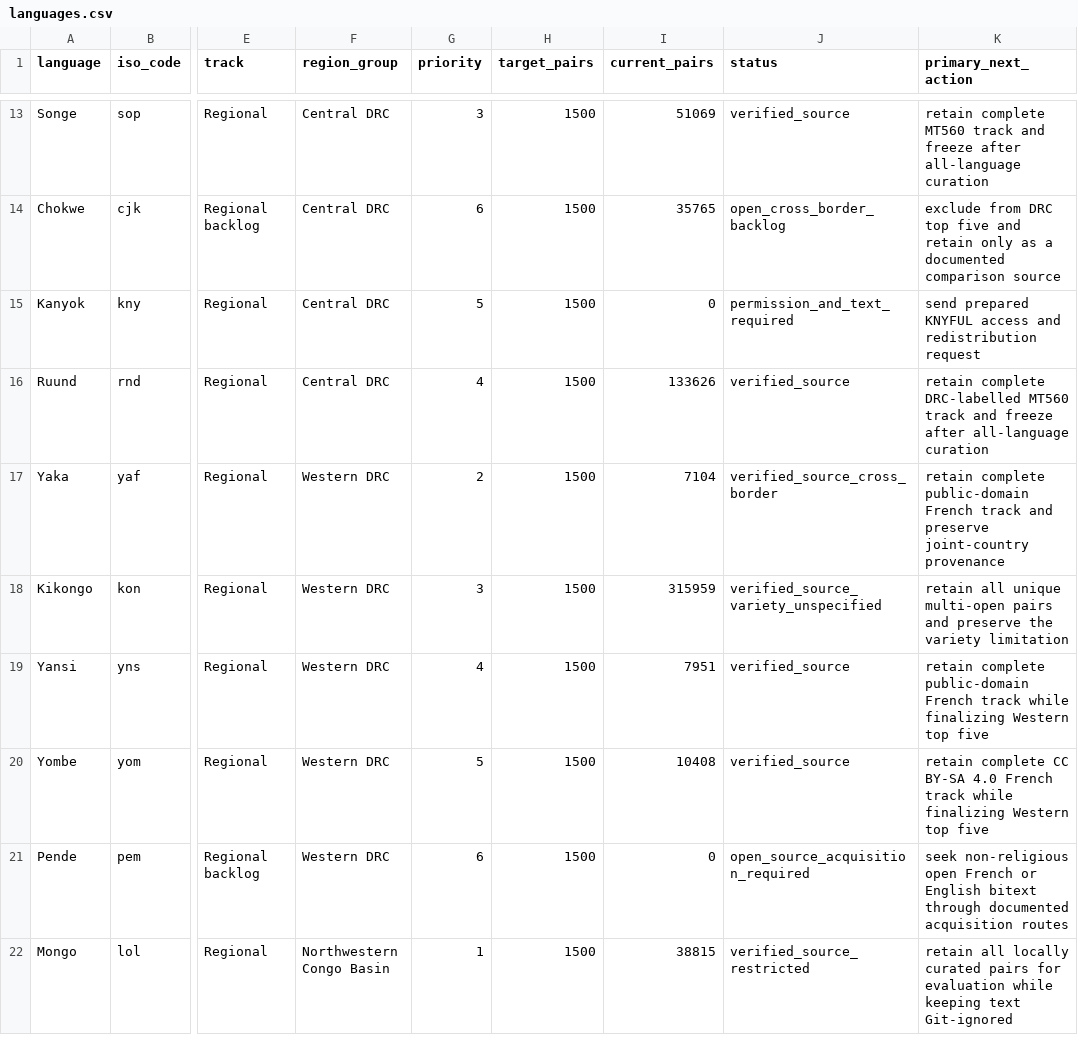
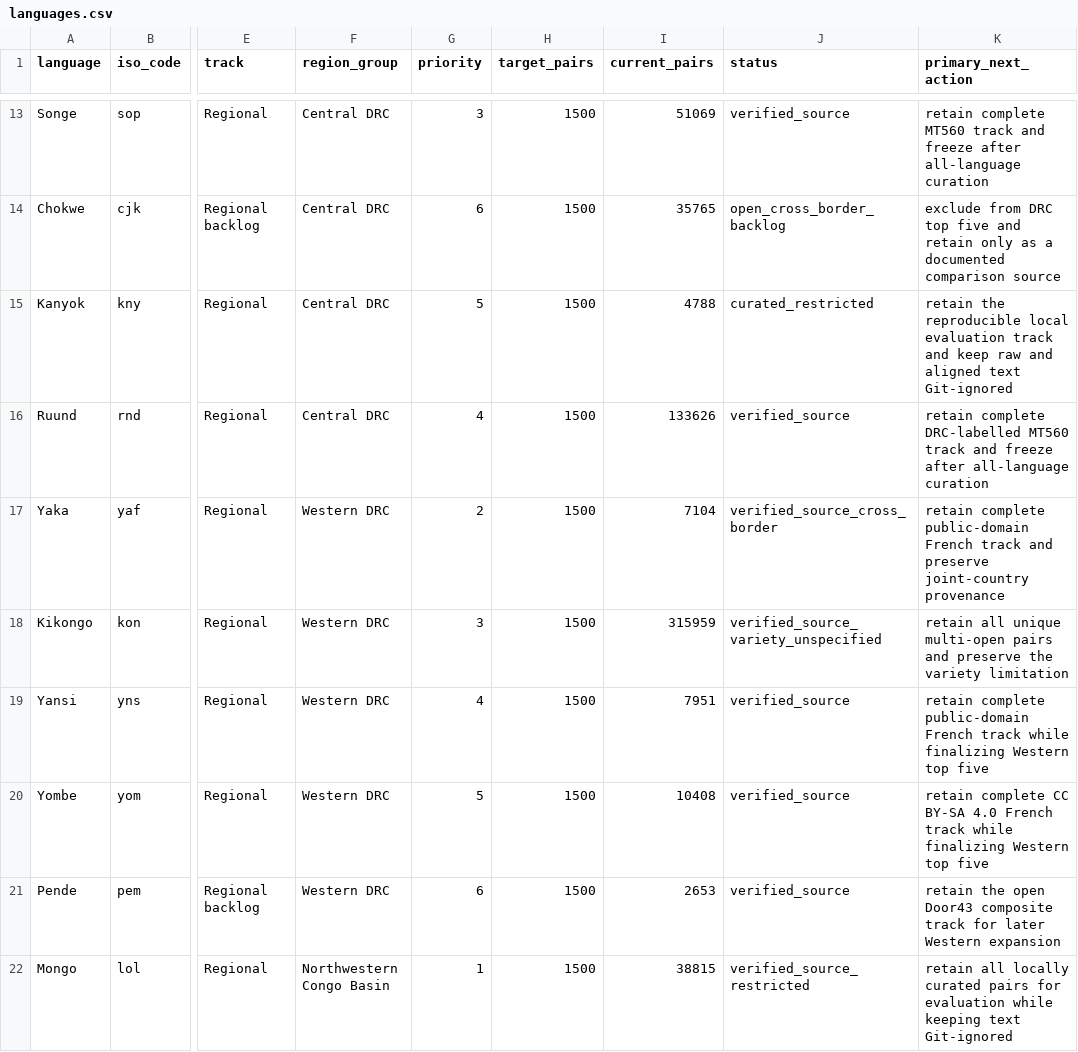
Before and after one commit to Ashuza11/CongoLangBench, a CSV file: registry/languages.csv, drawn as a sheet; only a part is shown, gaps mark what is left out; the diff names each change by its address in the sheet, - before the commit and + after, or states it on an @@ line.

Commit message:
Complete Kasai language curation

```diff
--- a/registry/languages.csv
+++ b/registry/languages.csv
-I15 (current_pairs): 0
+I15 (current_pairs): 4788
-J15 (status): permission_and_text_required
+J15 (status): curated_restricted
-K15 (primary_next_action): send prepared KNYFUL access and redistribution request
+K15 (primary_next_action): retain the reproducible local evaluation track and keep raw and aligned text Git-ignored
-I21 (current_pairs): 0
+I21 (current_pairs): 2653
-J21 (status): open_source_acquisition_required
+J21 (status): verified_source
-K21 (primary_next_action): seek non-religious open French or English bitext through documented acquisition routes
+K21 (primary_next_action): retain the open Door43 composite track for later Western expansion
```
Also changed, not shown: registry/regional_candidates.csv, 19 other files.
